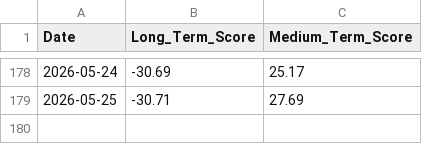
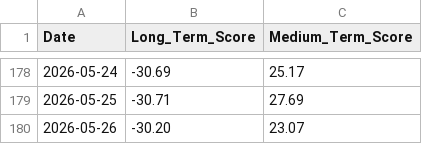
Before and after one commit to LucasHonoratoDeSouza/Bitcoin-Quant-Project, a CSV file: data/signals/score_history.csv, drawn as a sheet; only a part is shown, gaps mark what is left out.

```diff
--- a/data/signals/score_history.csv
+++ b/data/signals/score_history.csv
@@ -179 +179,2 @@ Date,Long_Term_Score,Medium_Term_Score
 2026-05-25,-30.71,27.69
+2026-05-26,-30.20,23.07
```
Also changed, not shown: 8 other files.
